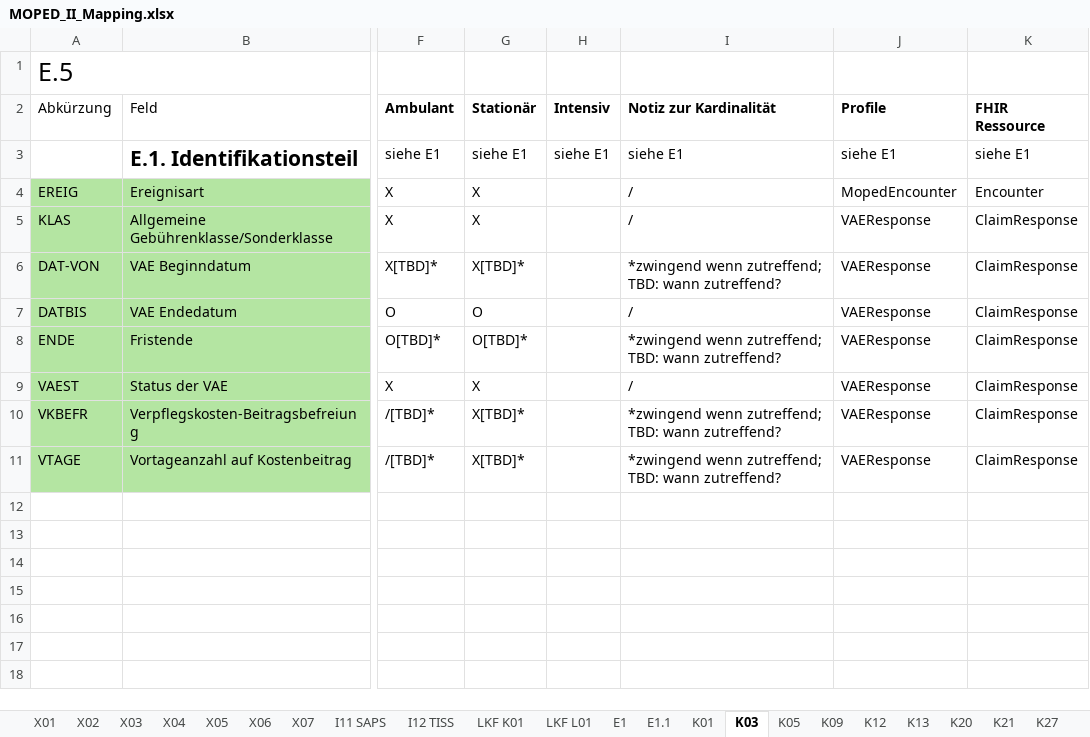
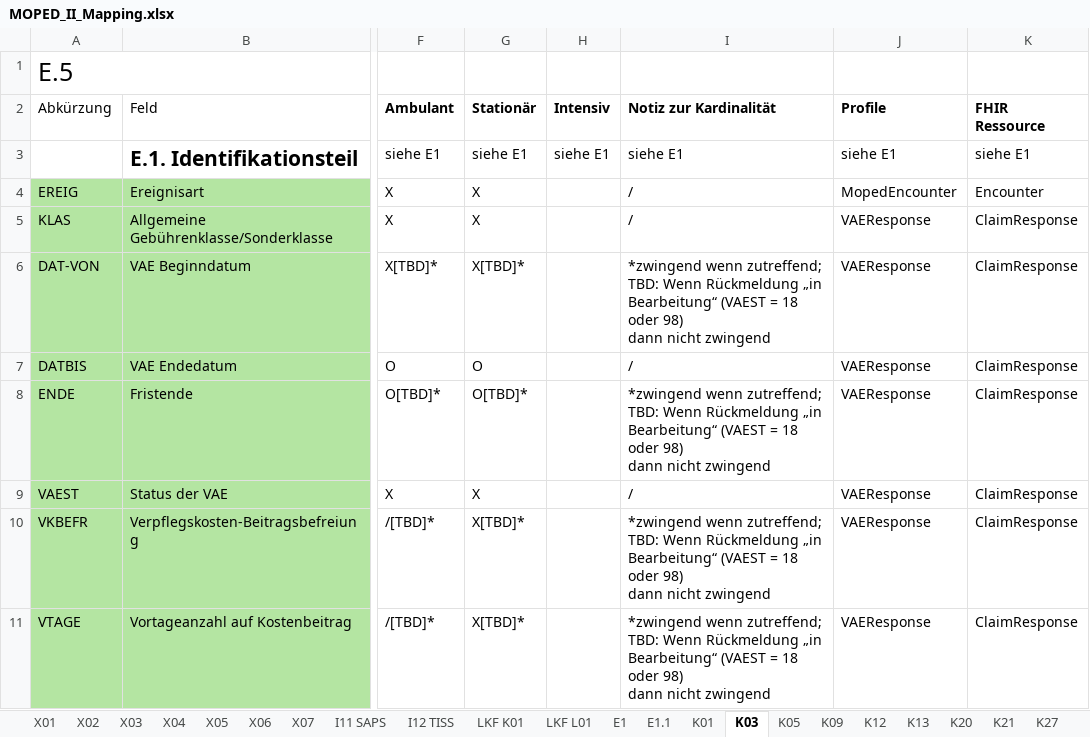
Before and after one commit to HL7Austria/ELGA-MOPED-R5, an Excel workbook: docs/MOPED_II_Mapping.xlsx, sheet K03, drawn as a sheet; only a part is shown, gaps mark what is left out; values as stored, in another font and other column widths than the file's, no borders; ↵ is a line break in a cell; the diff names each change by its address in the sheet, - before the commit and + after, or states it on an @@ line.

```diff
--- a/docs/MOPED_II_Mapping.xlsx (sheet K03)
+++ b/docs/MOPED_II_Mapping.xlsx (sheet K03)
-I6 (Notiz zur Kardinalität): …zutreffend; TBD: wann zutreffend?
+I6 (Notiz zur Kardinalität): …zutreffend; TBD: Wenn Rückmeldung „in Bearbeitung“ (VAEST = 18 oder 98) ↵ dann nicht zwingend
-I8 (Notiz zur Kardinalität): …zutreffend; TBD: wann zutreffend?
+I8 (Notiz zur Kardinalität): …zutreffend; TBD: Wenn Rückmeldung „in Bearbeitung“ (VAEST = 18 oder 98) ↵ dann nicht zwingend
-I10:I11 (Notiz zur Kardinalität): …zutreffend; TBD: wann zutreffend?
+I10:I11 (Notiz zur Kardinalität): …zutreffend; TBD: Wenn Rückmeldung „in Bearbeitung“ (VAEST = 18 oder 98) ↵ dann nicht zwingend
```
Also changed, not shown: sheet LKF L01, sheet K09, sheet K05, sheet K01, sheet E1, sheet X02, 3 more sheets, 2 other files.
